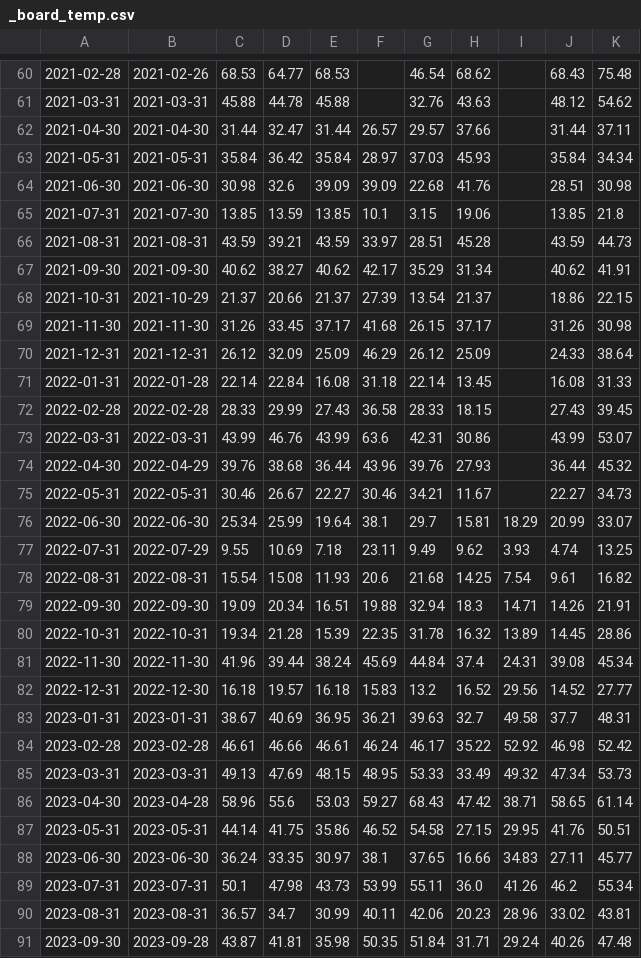
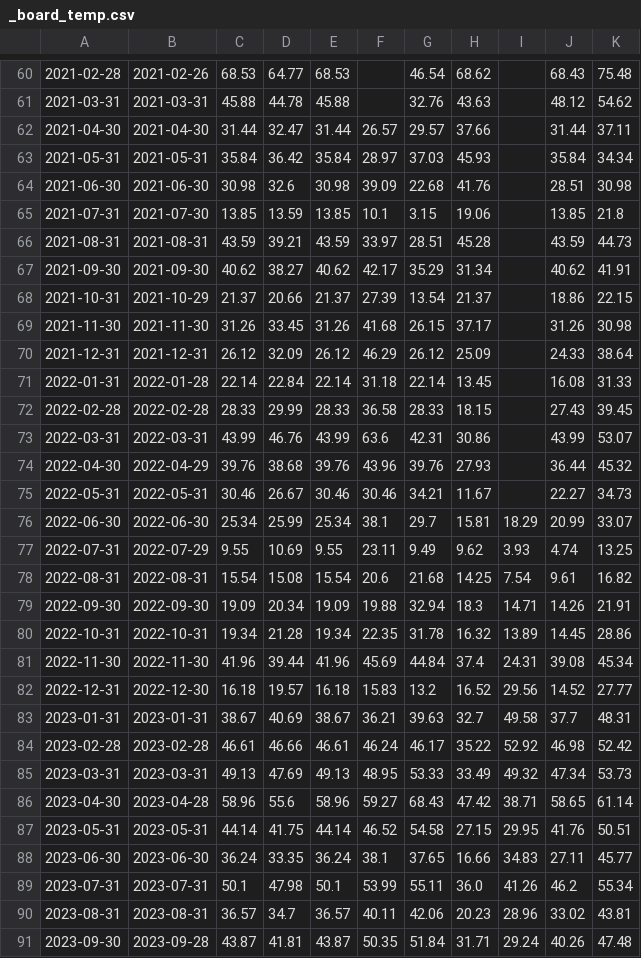
Before and after one commit to funfan0517/xalpha, a CSV file: strategies/dividend/v11_gate/data/_board_temp.csv, drawn as a sheet; only a part is shown, gaps mark what is left out; the diff covers the shown part only; the diff names each change by its address in the sheet, - before the commit and + after, or states it on an @@ line.

Commit message:
chore(data): 更新每日操作汇总看板至 2026-11-21 并将 V17 趋势闸门切换为八态趋势扩池版

```diff
--- a/strategies/dividend/v11_gate/data/_board_temp.csv
+++ b/strategies/dividend/v11_gate/data/_board_temp.csv
-E64: 39.09
+E64: 30.98
-E69: 37.17
+E69: 31.26
-E70: 25.09
+E70: 26.12
-E71: 16.08
+E71: 22.14
-E72: 27.43
+E72: 28.33
-E74: 36.44
+E74: 39.76
-E75: 22.27
+E75: 30.46
-E76: 19.64
+E76: 25.34
-E77: 7.18
+E77: 9.55
-E78: 11.93
+E78: 15.54
-E79: 16.51
+E79: 19.09
-E80: 15.39
+E80: 19.34
-E81: 38.24
+E81: 41.96
-E83: 36.95
+E83: 38.67
-E85: 48.15
+E85: 49.13
-E86: 53.03
+E86: 58.96
-E87: 35.86
+E87: 44.14
-E88: 30.97
+E88: 36.24
-E89: 43.73
+E89: 50.1
-E90: 30.99
+E90: 36.57
-E91: 35.98
+E91: 43.87
```
Also changed, not shown: 85 edited cells elsewhere in this file, 54 other files.
